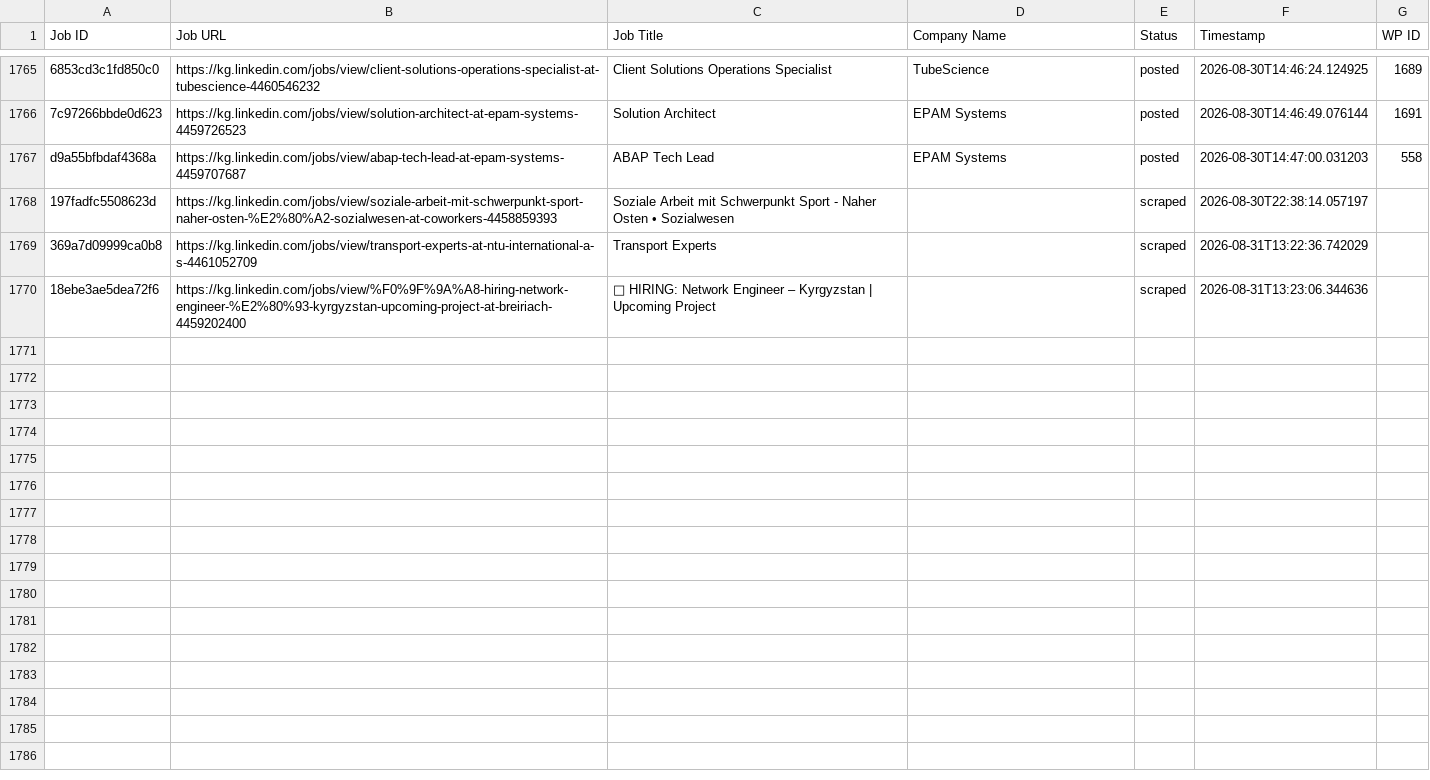
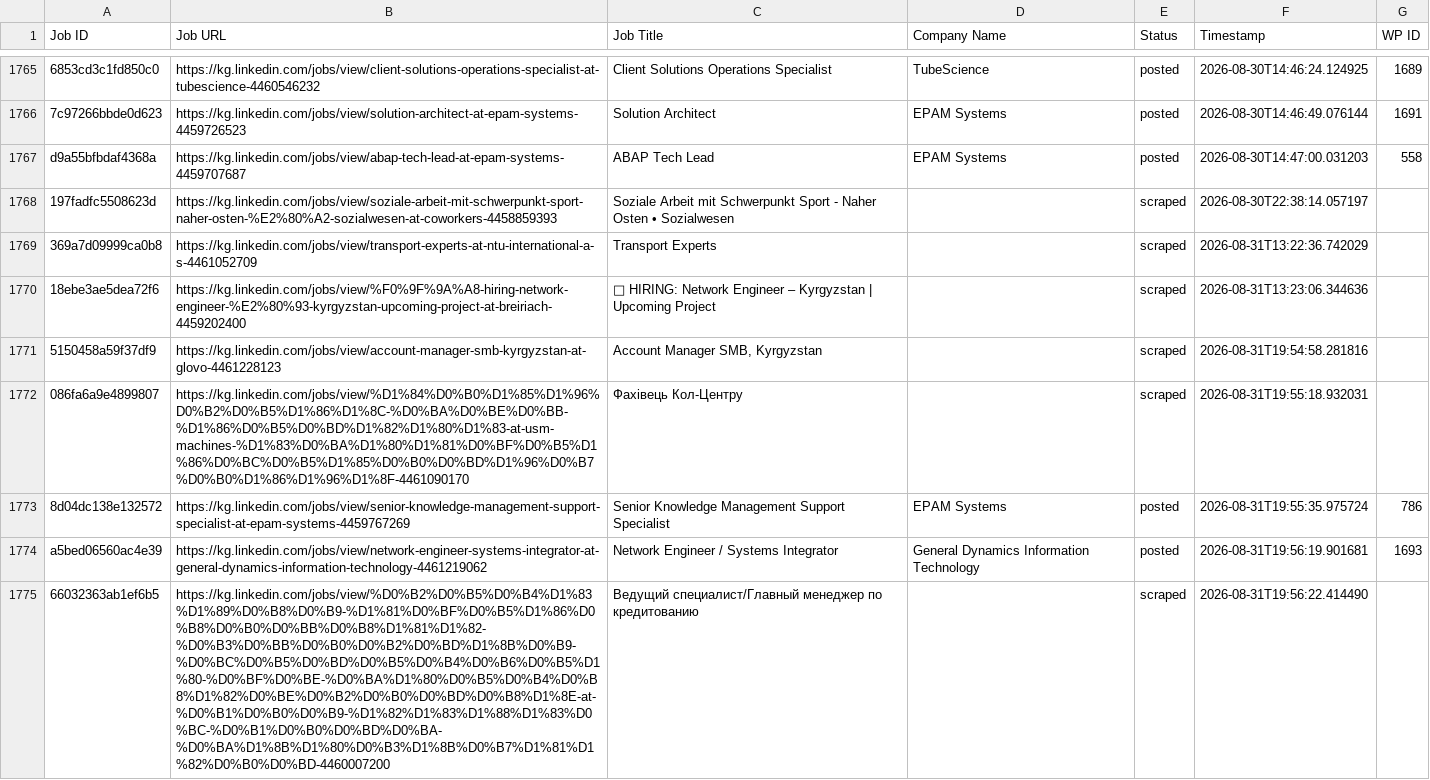
Before and after one commit to innovationinc2000/kg, a CSV file: processed_jobs.csv, drawn as a sheet; only a part is shown, gaps mark what is left out; the diff covers the shown part only.

```diff
--- a/processed_jobs.csv
+++ b/processed_jobs.csv
@@ -1776 +1776,6 @@ d9a55bfbdaf4368a,https://kg.linkedin.com/jobs/view/abap-tech-lead-at-epam-system
 18ebe3ae5dea72f6,https://kg.linkedin.com/jobs/view/%F0%9F%9A%A8-hiring-network-engineer-%E2%80%93-kyrgyzstan-upcoming-project-at-breiriach-4459202400,🚨 HIRING: Network Engineer – Kyrgyzstan | Upcoming Project,,scraped,2026-08-31T13:23:06.344636,
+5150458a59f37df9,https://kg.linkedin.com/jobs/view/account-manager-smb-kyrgyzstan-at-glovo-4461228123,"Account Manager SMB, Kyrgyzstan",,scraped,2026-08-31T19:54:58.281816,
+086fa6a9e4899807,https://kg.linkedin.com/jobs/view/%D1%84%D0%B0%D1%85%D1%96%D0%B2%D0%B5%D1%86%D1%8C-%D0%BA%D0%BE%D0%BB-%D1%86%D0%B5%D0%BD%D1%82%D1%80%D1%83-at-usm-machines-%D1%83%D0%BA%D1%80%D1%81%D0%BF%D0%B5%D1%86%D0%BC%D0%B5%D1%85%D0%B0%D0%BD%D1%96%D0%B7%D0%B0%D1%86%D1%96%D1%8F-4461090170,Фахівець Кол-Центру,,scraped,2026-08-31T19:55:18.932031,
+8d04dc138e132572,https://kg.linkedin.com/jobs/view/senior-knowledge-management-support-specialist-at-epam-systems-4459767269,Senior Knowledge Management Support Specialist,EPAM Systems,posted,2026-08-31T19:55:35.975724,786
+a5bed06560ac4e39,https://kg.linkedin.com/jobs/view/network-engineer-systems-integrator-at-general-dynamics-information-technology-4461219062,Network Engineer / Systems Integrator,General Dynamics Information Technology,posted,2026-08-31T19:56:19.901681,1693
+66032363ab1ef6b5,https://kg.linkedin.com/jobs/view/%D0%B2%D0%B5%D0%B4%D1%83%D1%89%D0%B8%D0%B9-%D1%81%D0%BF%D0%B5%D1%86%D0%B8%D0%B0%D0%BB%D0%B8%D1%81%D1%82-%D0%B3%D0%BB%D0%B0%D0%B2%D0%BD%D1%8B%D0%B9-%D0%BC%D0%B5%D0%BD%D0%B5%D0%B4%D0%B6%D0%B5%D1%80-%D0%BF%D0%BE-%D0%BA%D1%80%D0%B5%D0%B4%D0%B8%D1%82%D0%BE%D0%B2%D0%B0%D0%BD%D0%B8%D1%8E-at-%D0%B1%D0%B0%D0%B9-%D1%82%D1%83%D1%88%D1%83%D0%BC-%D0%B1%D0%B0%D0%BD%D0%BA-%D0%BA%D1%8B%D1%80%D0%B3%D1%8B%D0%B7%D1%81%D1%82%D0%B0%D0%BD-4460007200,Ведущий специалист/Главный менеджер по кредитованию,,scraped,2026-08-31T19:56:22.414490,
```
Also changed, not shown: 5 added rows elsewhere in this file.
